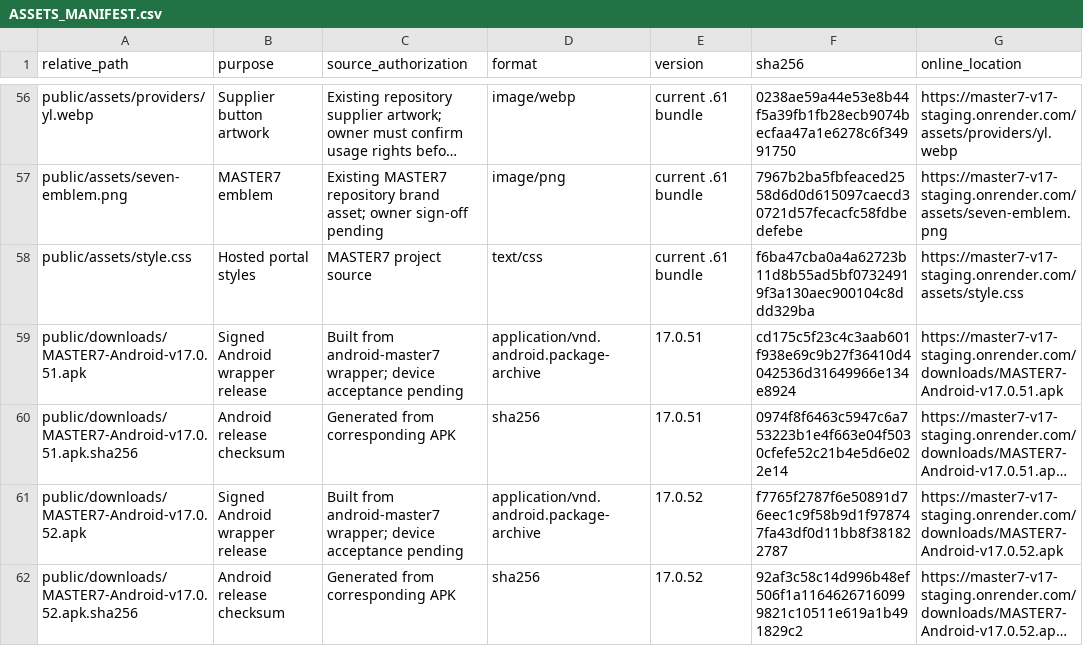
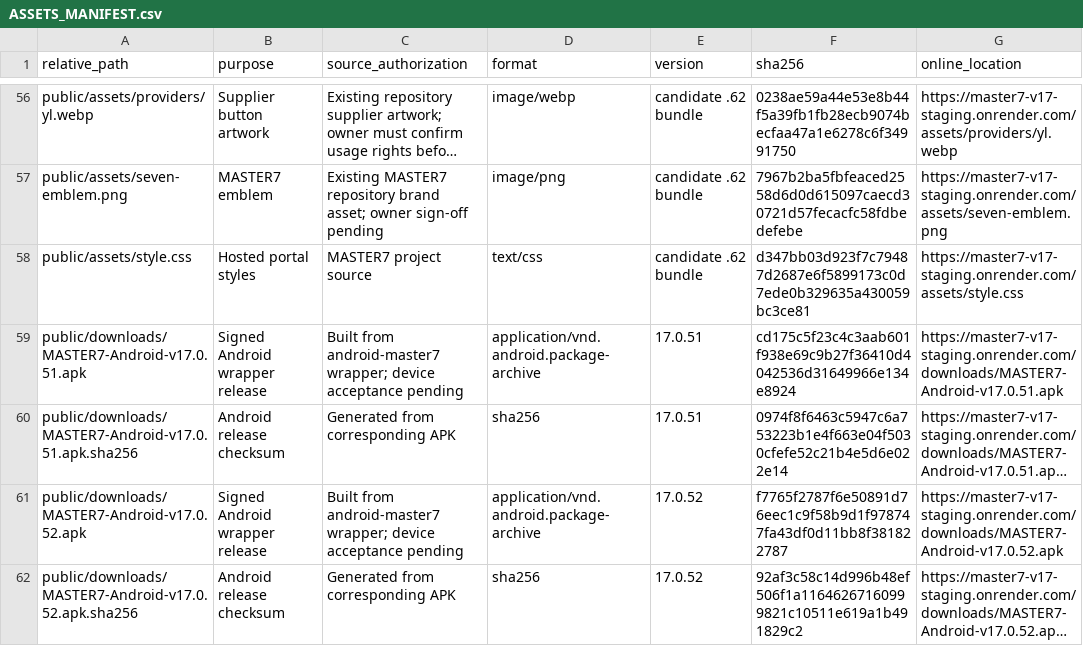
Before and after one commit to jackysim47-star/master7, a CSV file: docs/ASSETS_MANIFEST.csv, drawn as a sheet; only a part is shown, gaps mark what is left out; long unchanged cells end in …; the diff covers the shown part only; the diff names each change by its address in the sheet, - before the commit and + after, or states it on an @@ line.

```diff
--- a/docs/ASSETS_MANIFEST.csv
+++ b/docs/ASSETS_MANIFEST.csv
-E56:E58 (version): current .61 bundle
+E56:E58 (version): candidate .62 bundle
-F58 (sha256): f6ba47cba0a4a62723b11d8b55ad5bf07324919f3a130aec900104c8ddd329ba
+F58 (sha256): d347bb03d923f7c79487d2687e6f5899173c0d7ede0b329635a430059bc3ce81
```
Also changed, not shown: 55 edited cells elsewhere in this file, 7 other files.
